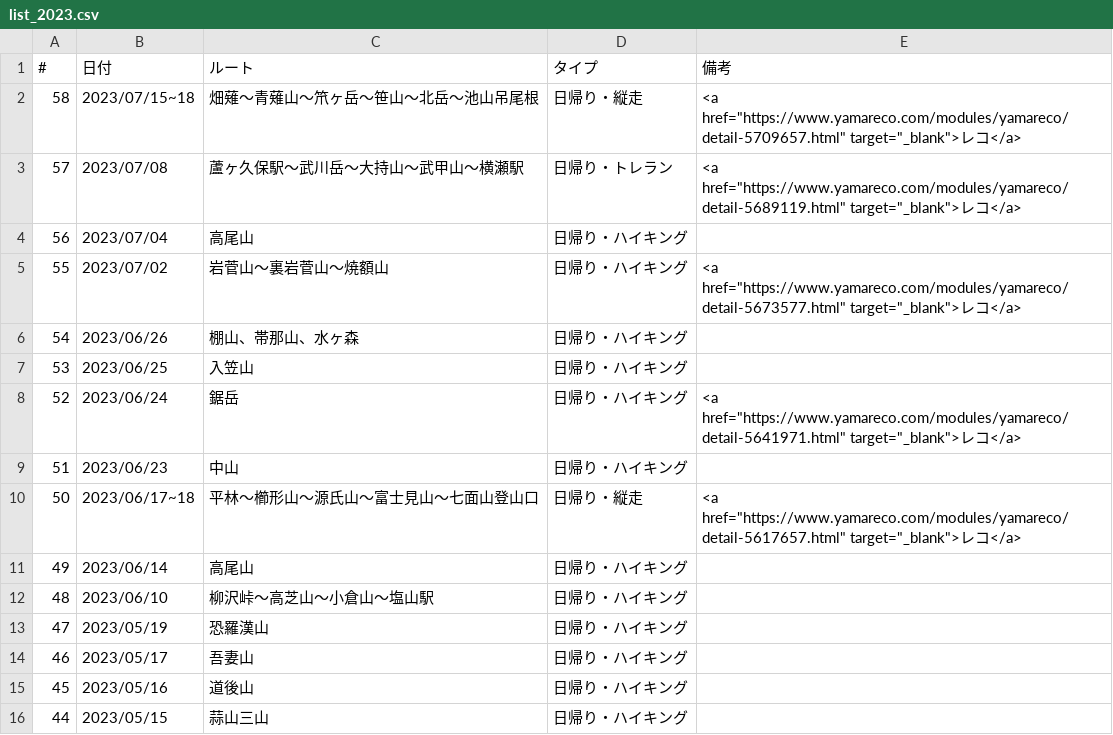
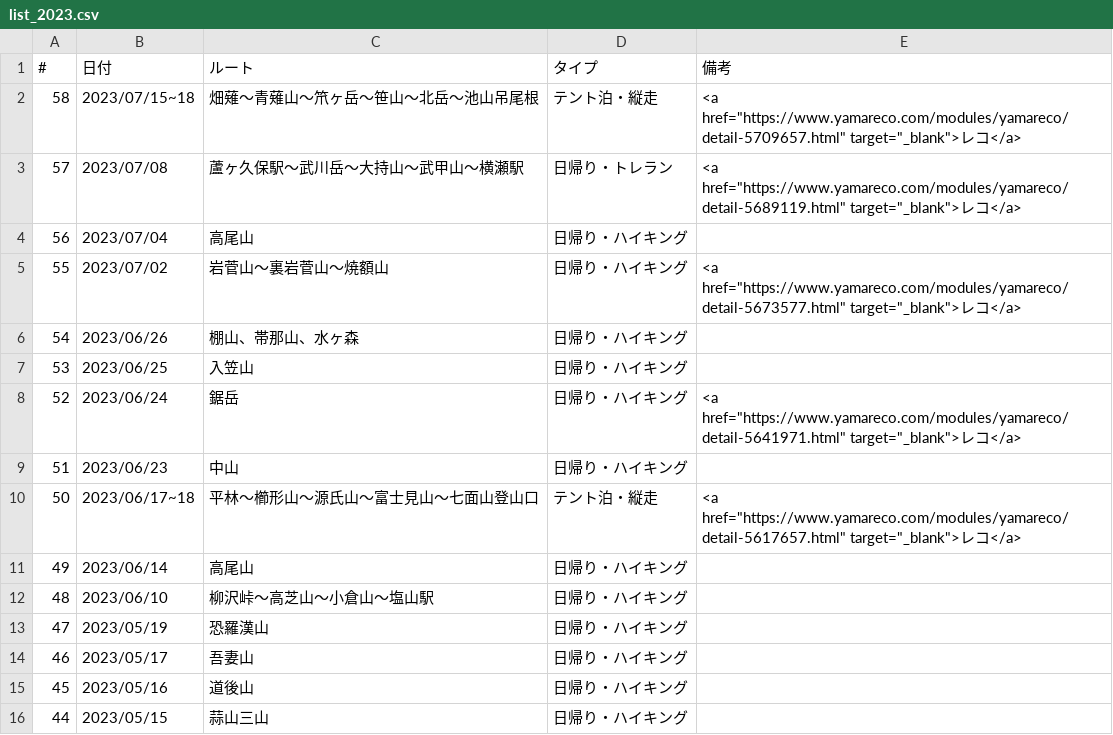
Before and after one commit to onlyzs89/onlyzs89.github.io, a CSV file: mountains/assets/data/list_2023.csv, drawn as a sheet; only a part is shown.

Commit message:
add

```diff
--- a/mountains/assets/data/list_2023.csv
+++ b/mountains/assets/data/list_2023.csv
@@ -1,3 +1,3 @@
 #,日付,ルート,タイプ,備考
-58,2023/07/15~18,畑薙～青薙山～笊ヶ岳～笹山～北岳～池山吊尾根,日帰り・縦走,<a href="https://www.yamareco.com/modules/yamareco/detail-5709657.html" target="_blank">レコ</a>
+58,2023/07/15~18,畑薙～青薙山～笊ヶ岳～笹山～北岳～池山吊尾根,テント泊・縦走,<a href="https://www.yamareco.com/modules/yamareco/detail-5709657.html" target="_blank">レコ</a>
 57,2023/07/08,蘆ヶ久保駅～武川岳～大持山～武甲山～横瀬駅,日帰り・トレラン,<a href="https://www.yamareco.com/modules/yamareco/detail-5689119.html" target="_blank">レコ</a>
@@ -9,3 +9,3 @@
 51,2023/06/23,中山,日帰り・ハイキング,
-50,2023/06/17~18,平林～櫛形山～源氏山～富士見山～七面山登山口,日帰り・縦走,<a href="https://www.yamareco.com/modules/yamareco/detail-5617657.html" target="_blank">レコ</a>
+50,2023/06/17~18,平林～櫛形山～源氏山～富士見山～七面山登山口,テント泊・縦走,<a href="https://www.yamareco.com/modules/yamareco/detail-5617657.html" target="_blank">レコ</a>
 49,2023/06/14,高尾山,日帰り・ハイキング,
```
